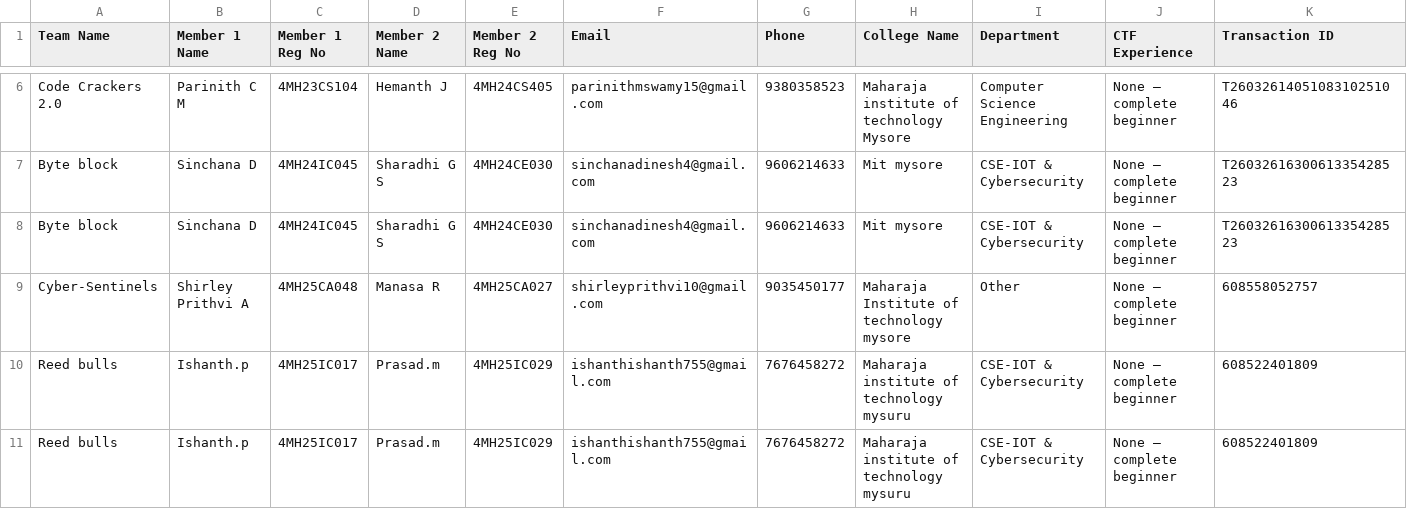
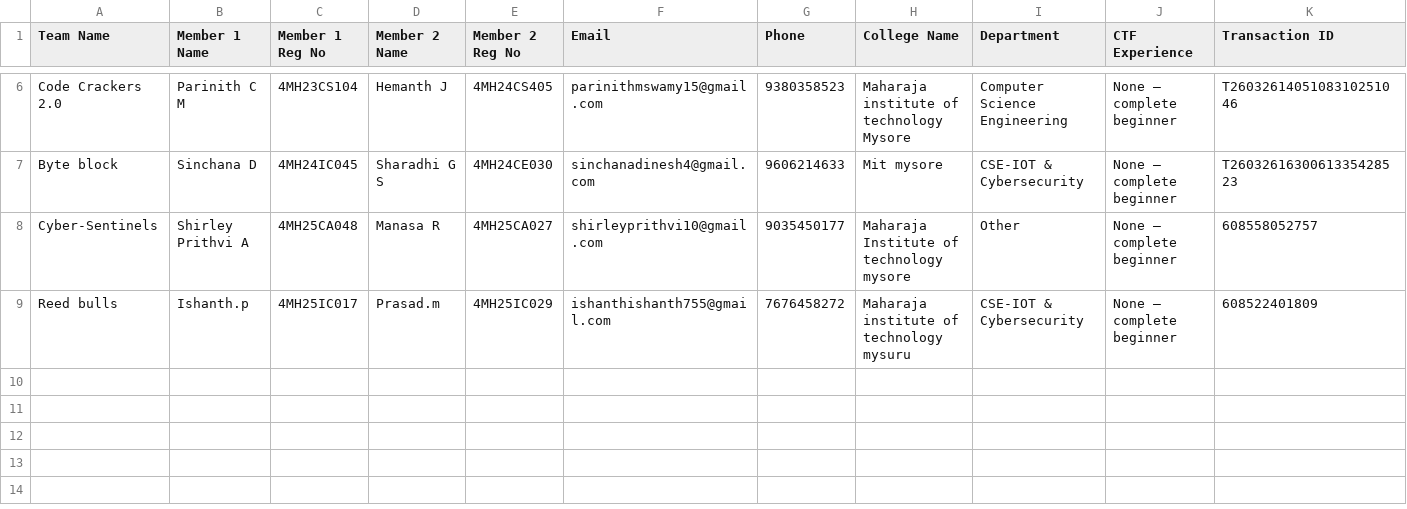
Before and after one commit to Mohammed-Muhaimin/CypherX-Reg-Website, a CSV file: registrations.csv, drawn as a sheet; only a part is shown, gaps mark what is left out; rows hold the shown columns only; the diff names each change by its address in the sheet, - before the commit and + after, or states it on an @@ line.

Commit message:
Remove duplicate entries from registrations.csv
Removed duplicate entries for 'Byte block' and 'Reed bulls' from registrations.csv.

```diff
--- a/registrations.csv
+++ b/registrations.csv
-row 8: Byte block | Sinchana D | 4MH24IC045 | Sharadhi G S | 4MH24CE030 | sinchanadinesh4@gmail.com | 9606214633 | Mit mysore | CSE-IOT & Cybersecurity | None — complete beginner | T2603261630061335428523
-row 11: Reed bulls | Ishanth.p | 4MH25IC017 | Prasad.m | 4MH25IC029 | ishanthishanth755@gmail.com | 7676458272 | Maharaja institute of technology mysuru | CSE-IOT & Cybersecurity | None — complete beginner | 608522401809
```
